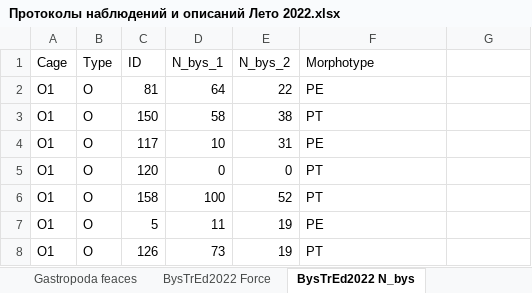
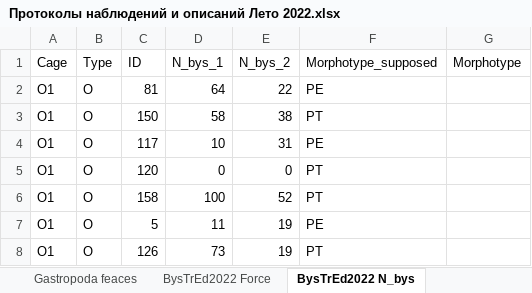
Before and after one commit to polydora/Lab-processings, an Excel workbook: Exp2022/Протоколы наблюдений и описаний Лето 2022.xlsx, sheet BysTrEd2022 N_bys, drawn as a sheet; only a part is shown; values as stored, in another font and other column widths than the file's, no borders; charts and pictures not drawn; the diff names each change by its address in the sheet, - before the commit and + after, or states it on an @@ line.

```diff
--- a/Exp2022/Протоколы наблюдений и описаний Лето 2022.xlsx (sheet BysTrEd2022 N_bys)
+++ b/Exp2022/Протоколы наблюдений и описаний Лето 2022.xlsx (sheet BysTrEd2022 N_bys)
-F1: Morphotype
+F1: Morphotype_supposed
-G1: (empty)
+G1: Morphotype
```
Also changed, not shown: sheet BysTrEd2022 Force, charts or pictures.
